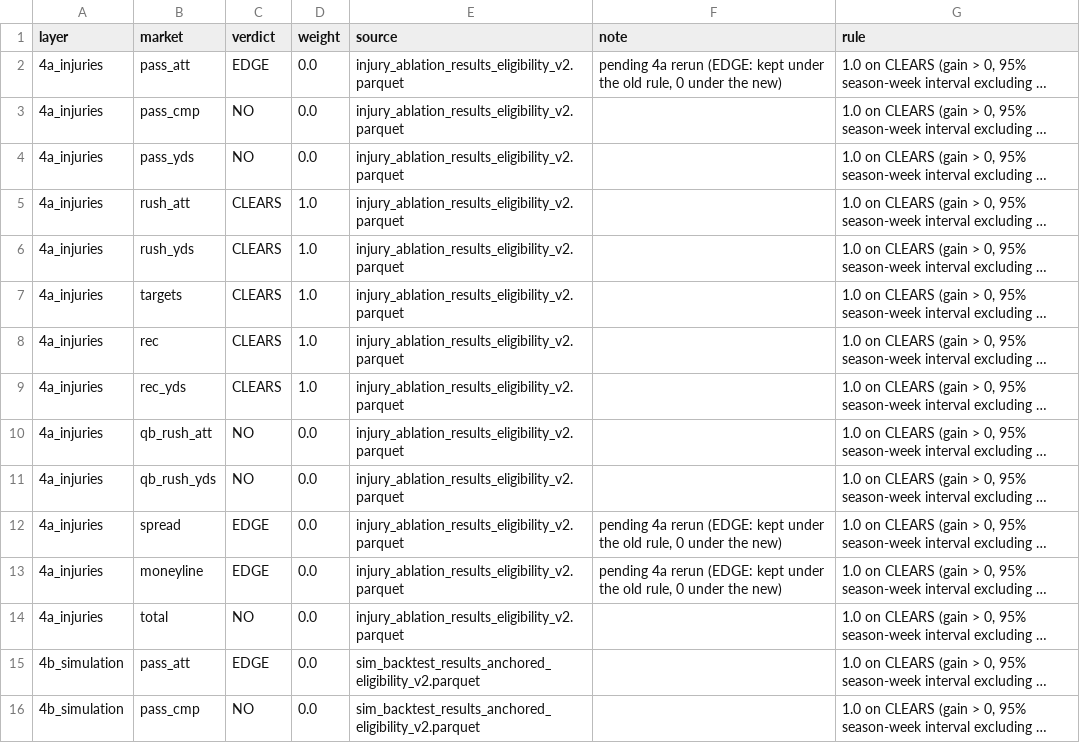
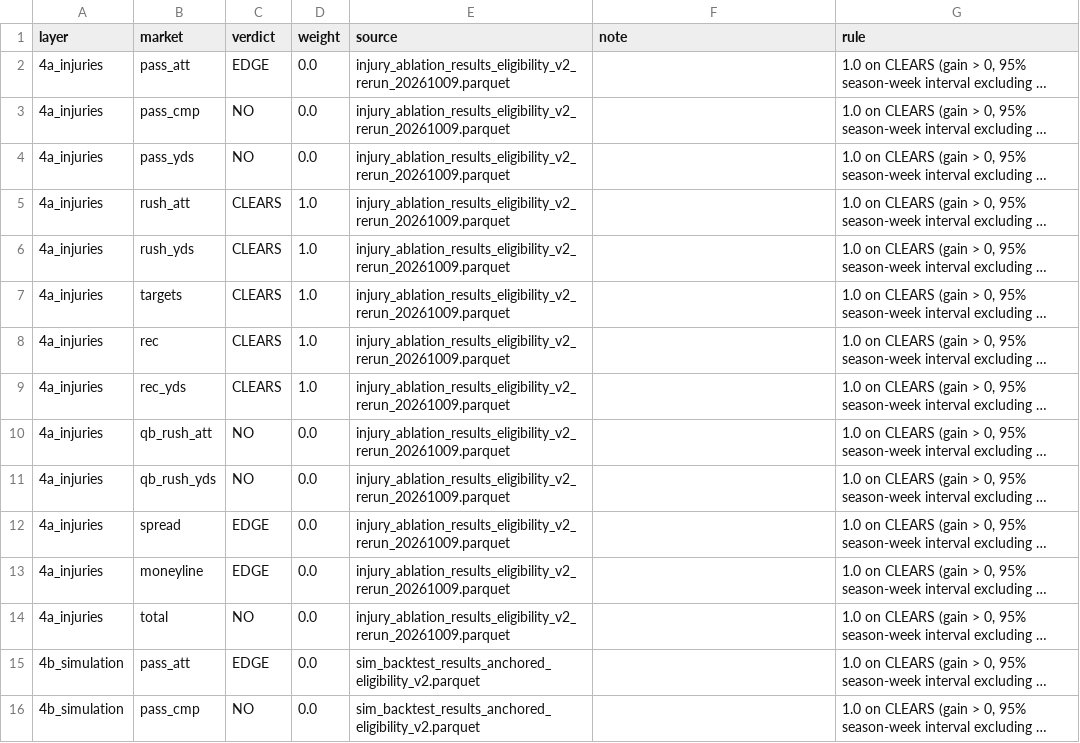
Before and after one commit to Lgulle1/Script-the-slate, a CSV file: layer_weights.csv, drawn as a sheet; only a part is shown; long unchanged cells end in …; the diff names each change by its address in the sheet, - before the commit and + after, or states it on an @@ line.

```diff
--- a/layer_weights.csv
+++ b/layer_weights.csv
-E2:E14 (source): injury_ablation_results_eligibility_v2.parquet
+E2:E14 (source): injury_ablation_results_eligibility_v2_rerun_20261009.parquet
-F2 (note): pending 4a rerun (EDGE: kept under the old rule, 0 under the new)
+F2 (note): (empty)
-F12:F13 (note): pending 4a rerun (EDGE: kept under the old rule, 0 under the new)
+F12:F13 (note): (empty)
```
Also changed, not shown: 2 other files.
